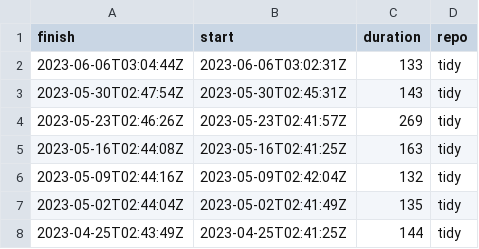
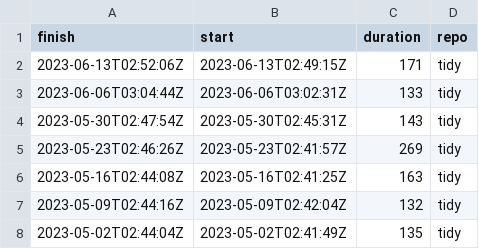
Before and after one commit to eddelbuettel/lim-chart, a CSV file: csv/tidy.csv, drawn as a sheet; only a part is shown; the shorter side is filled out with more unchanged rows; the diff names each change by its address in the sheet, - before the commit and + after, or states it on an @@ line.

Commit message:
Update chart and data

```diff
--- a/csv/tidy.csv
+++ b/csv/tidy.csv
+row 2: 2023-06-13T02:52:06Z | 2023-06-13T02:49:15Z | 171 | tidy
```
Also changed, not shown: csv/tiny.csv, 1 other file.
